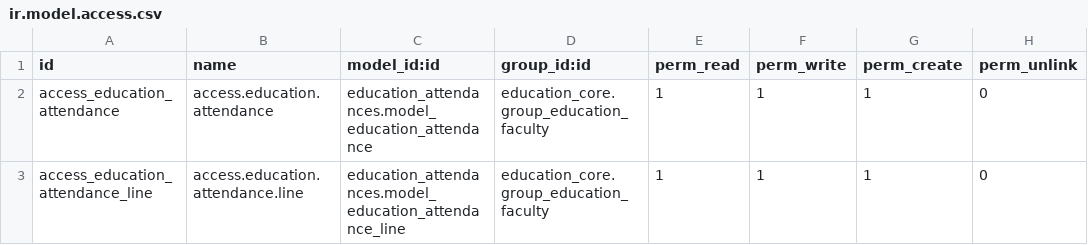
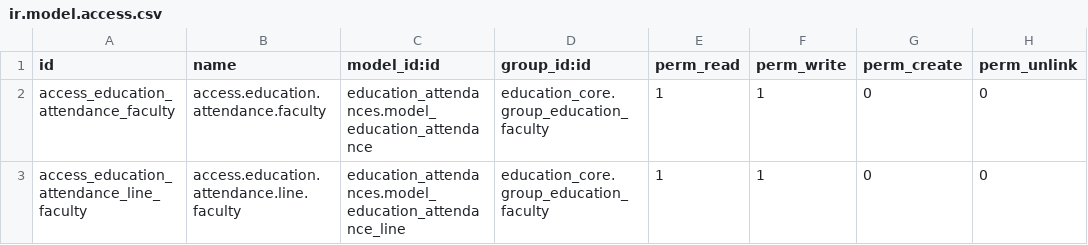
Before and after one commit to GabrielAsqui/educaec, a CSV file: education_attendances/security/ir.model.access.csv, drawn as a sheet.

```diff
--- a/education_attendances/security/ir.model.access.csv
+++ b/education_attendances/security/ir.model.access.csv
@@ -1,3 +1,3 @@
 id,name,model_id:id,group_id:id,perm_read,perm_write,perm_create,perm_unlink
-access_education_attendance,access.education.attendance,education_attendances.model_education_attendance,education_core.group_education_faculty,1,1,1,0
-access_education_attendance_line,access.education.attendance.line,education_attendances.model_education_attendance_line,education_core.group_education_faculty,1,1,1,0
+access_education_attendance_faculty,access.education.attendance.faculty,education_attendances.model_education_attendance,education_core.group_education_faculty,1,1,0,0
+access_education_attendance_line_faculty,access.education.attendance.line.faculty,education_attendances.model_education_attendance_line,education_core.group_education_faculty,1,1,0,0
```
Also changed, not shown: education_core/security/ir.model.access.csv, education_exam/security/ir.model.access.csv, 15 other files.
